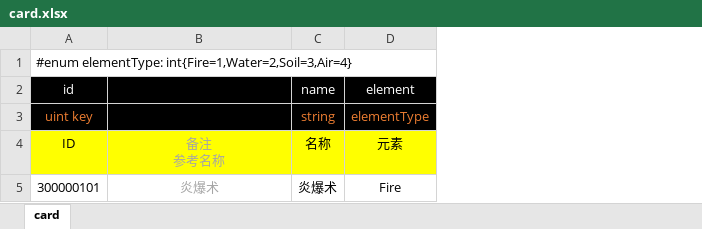
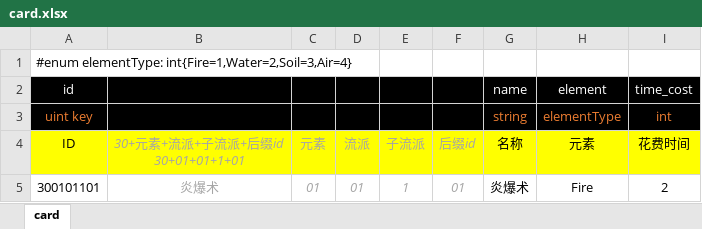
Before and after one commit to apollyonGIT/Alfa, an Excel workbook: Assets/Tables/card.xlsx, sheet card, drawn as a sheet; values as stored, in another font and other column widths than the file's, no borders; ↵ is a line break in a cell; the diff names each change by its address in the sheet, - before the commit and + after, or states it on an @@ line.

```diff
--- a/Assets/Tables/card.xlsx (sheet card)
+++ b/Assets/Tables/card.xlsx (sheet card)
+column C (元素), row 5: 01
+column D (流派), row 5: 01
+column E (子流派), row 5: 1
+column F (后缀id), row 5: 01
+column I (花费时间), rows 2-3: time_cost | int; row 5: 2
-B4: 备注 ↵ 参考名称
+B4: 30+元素+流派+子流派+后缀id ↵ 30+01+01+1+01
-A5 (ID): 300000101
+A5 (ID): 300101101
```
Also changed, not shown: formulas that keep their value, 1 other file.
